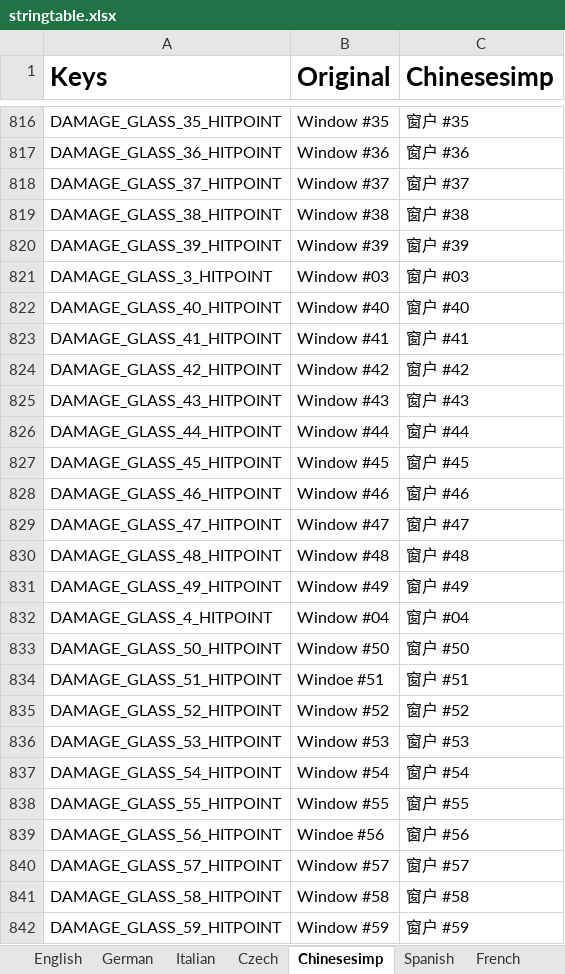
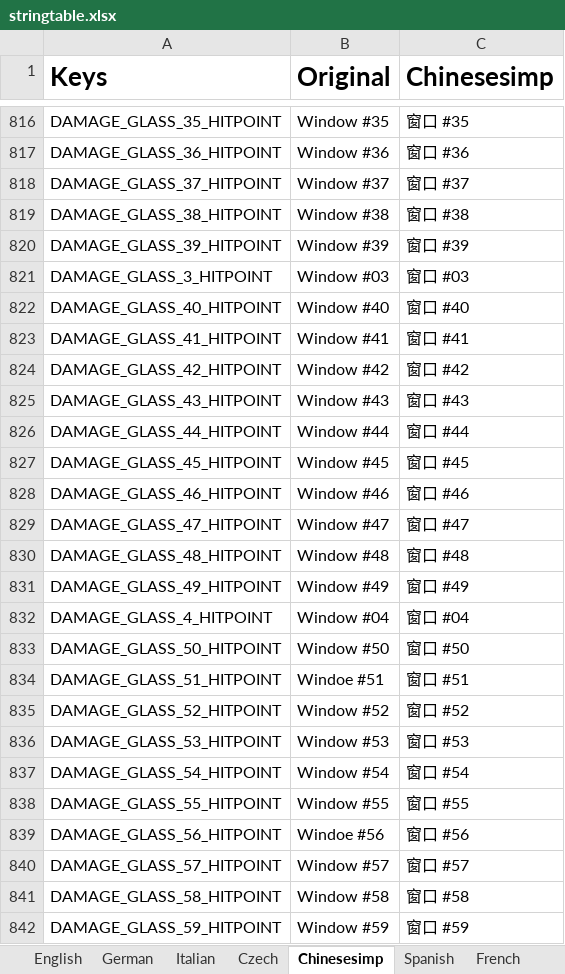
Before and after one commit to R3voA3/3den-Enhanced, an Excel workbook: stringtable.xlsx, sheet Chinesesimp, drawn as a sheet; only a part is shown, gaps mark what is left out; values as stored, in another font and other column widths than the file's, no borders; the diff covers the shown part only; the diff names each change by its address in the sheet, - before the commit and + after, or states it on an @@ line.

```diff
--- a/stringtable.xlsx (sheet Chinesesimp)
+++ b/stringtable.xlsx (sheet Chinesesimp)
-C816 (Chinesesimp): 窗户 #35
+C816 (Chinesesimp): 窗口 #35
-C817 (Chinesesimp): 窗户 #36
+C817 (Chinesesimp): 窗口 #36
-C818 (Chinesesimp): 窗户 #37
+C818 (Chinesesimp): 窗口 #37
-C819 (Chinesesimp): 窗户 #38
+C819 (Chinesesimp): 窗口 #38
-C820 (Chinesesimp): 窗户 #39
+C820 (Chinesesimp): 窗口 #39
-C821 (Chinesesimp): 窗户 #03
+C821 (Chinesesimp): 窗口 #03
-C822 (Chinesesimp): 窗户 #40
+C822 (Chinesesimp): 窗口 #40
-C823 (Chinesesimp): 窗户 #41
+C823 (Chinesesimp): 窗口 #41
-C824 (Chinesesimp): 窗户 #42
+C824 (Chinesesimp): 窗口 #42
-C825 (Chinesesimp): 窗户 #43
+C825 (Chinesesimp): 窗口 #43
-C826 (Chinesesimp): 窗户 #44
+C826 (Chinesesimp): 窗口 #44
-C827 (Chinesesimp): 窗户 #45
+C827 (Chinesesimp): 窗口 #45
-C828 (Chinesesimp): 窗户 #46
+C828 (Chinesesimp): 窗口 #46
-C829 (Chinesesimp): 窗户 #47
+C829 (Chinesesimp): 窗口 #47
-C830 (Chinesesimp): 窗户 #48
+C830 (Chinesesimp): 窗口 #48
-C831 (Chinesesimp): 窗户 #49
+C831 (Chinesesimp): 窗口 #49
-C832 (Chinesesimp): 窗户 #04
+C832 (Chinesesimp): 窗口 #04
-C833 (Chinesesimp): 窗户 #50
+C833 (Chinesesimp): 窗口 #50
-C834 (Chinesesimp): 窗户 #51
+C834 (Chinesesimp): 窗口 #51
-C835 (Chinesesimp): 窗户 #52
+C835 (Chinesesimp): 窗口 #52
-C836 (Chinesesimp): 窗户 #53
+C836 (Chinesesimp): 窗口 #53
-C837 (Chinesesimp): 窗户 #54
+C837 (Chinesesimp): 窗口 #54
-C838 (Chinesesimp): 窗户 #55
+C838 (Chinesesimp): 窗口 #55
-C839 (Chinesesimp): 窗户 #56
+C839 (Chinesesimp): 窗口 #56
-C840 (Chinesesimp): 窗户 #57
+C840 (Chinesesimp): 窗口 #57
-C841 (Chinesesimp): 窗户 #58
+C841 (Chinesesimp): 窗口 #58
-C842 (Chinesesimp): 窗户 #59
+C842 (Chinesesimp): 窗口 #59
```
Also changed, not shown: 309 edited cells elsewhere in this sheet, sheet Chinese, 1 other file.
